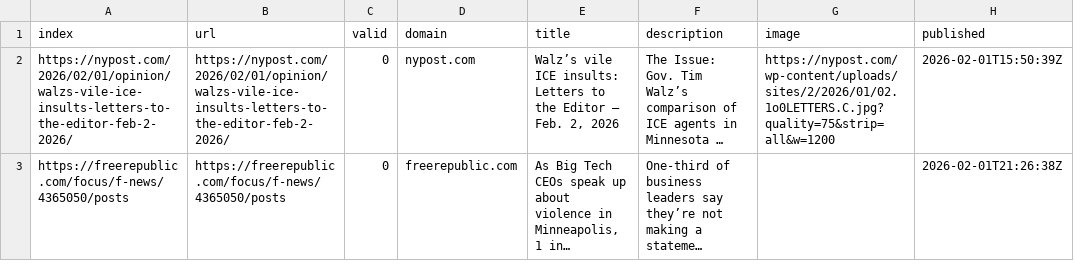
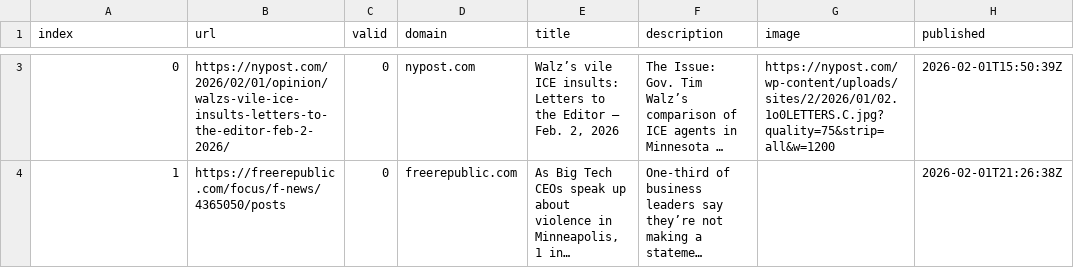
Before and after one commit to JoPhi24-news/peopleWhisperer, a CSV file: csv/news_2026_02.csv, drawn as a sheet; only a part is shown, gaps mark what is left out; long unchanged cells end in …; addresses are those after the commit; the diff covers the shown part only; the diff names each change by its address in the sheet, - before the commit and + after, or states it on an @@ line.

```diff
--- a/csv/news_2026_02.csv
+++ b/csv/news_2026_02.csv
-A3 (index): https://nypost.com/2026/02/01/opinion/walzs-vile-ice-insults-letters-to-the-editor-feb-2-2026/
+A3 (index): 0
-A4 (index): https://freerepublic.com/focus/f-news/4365050/posts
+A4 (index): 1
```
Also changed, not shown: 1 added row elsewhere in this file, keywords.csv, 1 other file.
